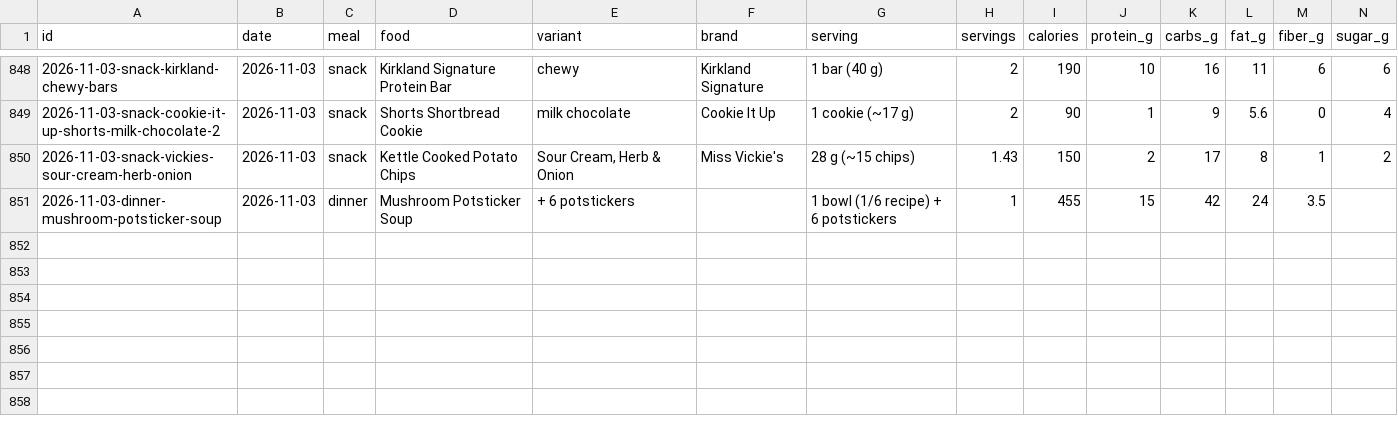
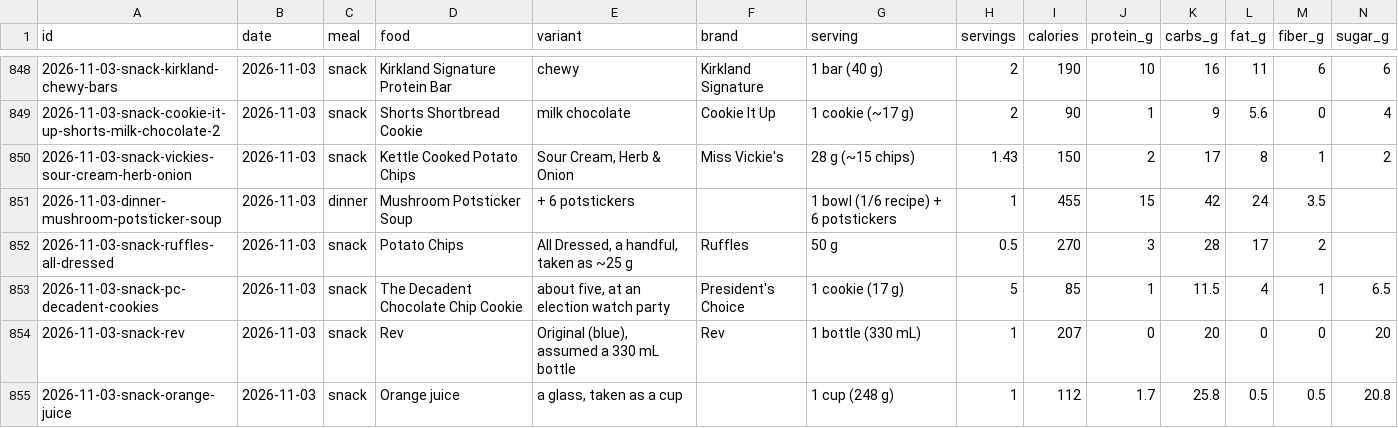
Before and after one commit to soldoutbudokan/Health, a CSV file: data/log.csv, drawn as a sheet; only a part is shown, gaps mark what is left out; rows hold the shown columns only; the diff names each change by its address in the sheet, - before the commit and + after, or states it on an @@ line.

Commit message:
Log Nov 3 election-party snacks: Ruffles All Dressed, five PC Decadent cookies, a Rev, a glass of OJ
Adds all four to the catalog. The Rev is built from its 7% ABV and the
SAQ's 60 g/L sugar, since no panel was found.

```diff
--- a/data/log.csv
+++ b/data/log.csv
+row 852: 2026-11-03-snack-ruffles-all-dressed | 2026-11-03 | snack | Potato Chips | All Dressed, a handful, taken as ~25 g | Ruffles | 50 g | 0.5 | 270 | 3 | 28 | 17 | 2
+row 853: 2026-11-03-snack-pc-decadent-cookies | 2026-11-03 | snack | The Decadent Chocolate Chip Cookie | about five, at an election watch party | President's Choice | 1 cookie (17 g) | 5 | 85 | 1 | 11.5 | 4 | 1 | 6.5
+row 854: 2026-11-03-snack-rev | 2026-11-03 | snack | Rev | Original (blue), assumed a 330 mL bottle | Rev | 1 bottle (330 mL) | 1 | 207 | 0 | 20 | 0 | 0 | 20
+row 855: 2026-11-03-snack-orange-juice | 2026-11-03 | snack | Orange juice | a glass, taken as a cup |  | 1 cup (248 g) | 1 | 112 | 1.7 | 25.8 | 0.5 | 0.5 | 20.8
```
Also changed, not shown: 1 other file.
